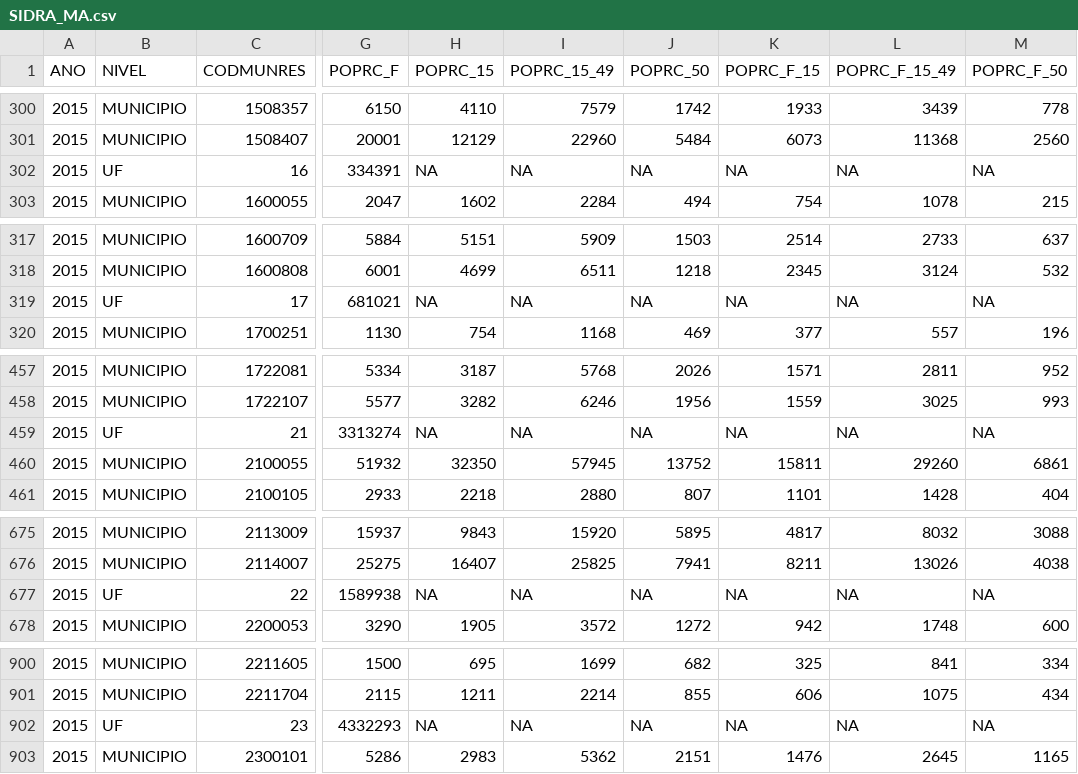
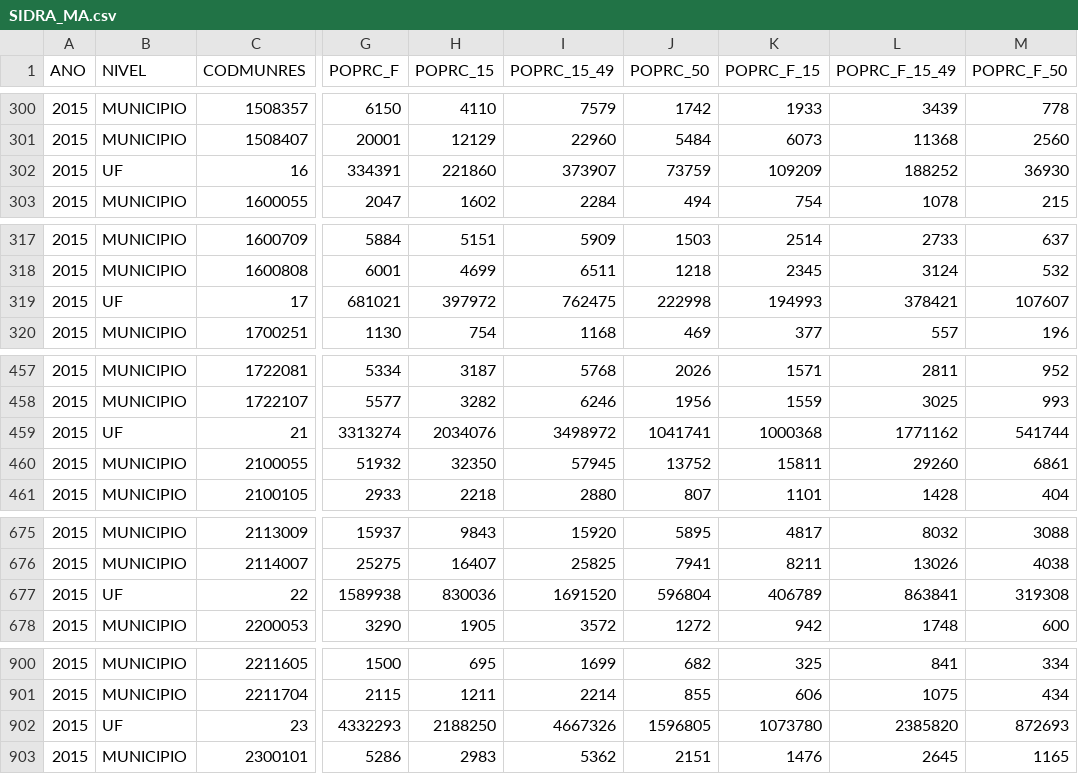
Before and after one commit to Gustavouff/Extensao, a CSV file: SIDRA_MA.csv, drawn as a sheet; only a part is shown, gaps mark what is left out; the diff covers the shown part only; the diff names each change by its address in the sheet, - before the commit and + after, or states it on an @@ line.

```diff
--- a/SIDRA_MA.csv
+++ b/SIDRA_MA.csv
-H302 (POPRC_15): NA
+H302 (POPRC_15): 221860
-I302 (POPRC_15_49): NA
+I302 (POPRC_15_49): 373907
-J302 (POPRC_50): NA
+J302 (POPRC_50): 73759
-K302 (POPRC_F_15): NA
+K302 (POPRC_F_15): 109209
-L302 (POPRC_F_15_49): NA
+L302 (POPRC_F_15_49): 188252
-M302 (POPRC_F_50): NA
+M302 (POPRC_F_50): 36930
-H319 (POPRC_15): NA
+H319 (POPRC_15): 397972
-I319 (POPRC_15_49): NA
+I319 (POPRC_15_49): 762475
-J319 (POPRC_50): NA
+J319 (POPRC_50): 222998
-K319 (POPRC_F_15): NA
+K319 (POPRC_F_15): 194993
-L319 (POPRC_F_15_49): NA
+L319 (POPRC_F_15_49): 378421
-M319 (POPRC_F_50): NA
+M319 (POPRC_F_50): 107607
-H459 (POPRC_15): NA
+H459 (POPRC_15): 2034076
-I459 (POPRC_15_49): NA
+I459 (POPRC_15_49): 3498972
-J459 (POPRC_50): NA
+J459 (POPRC_50): 1041741
-K459 (POPRC_F_15): NA
+K459 (POPRC_F_15): 1000368
-L459 (POPRC_F_15_49): NA
+L459 (POPRC_F_15_49): 1771162
-M459 (POPRC_F_50): NA
+M459 (POPRC_F_50): 541744
-H677 (POPRC_15): NA
+H677 (POPRC_15): 830036
-I677 (POPRC_15_49): NA
+I677 (POPRC_15_49): 1691520
-J677 (POPRC_50): NA
+J677 (POPRC_50): 596804
-K677 (POPRC_F_15): NA
+K677 (POPRC_F_15): 406789
-L677 (POPRC_F_15_49): NA
+L677 (POPRC_F_15_49): 863841
-M677 (POPRC_F_50): NA
+M677 (POPRC_F_50): 319308
-H902 (POPRC_15): NA
+H902 (POPRC_15): 2188250
-I902 (POPRC_15_49): NA
+I902 (POPRC_15_49): 4667326
-J902 (POPRC_50): NA
+J902 (POPRC_50): 1596805
-K902 (POPRC_F_15): NA
+K902 (POPRC_F_15): 1073780
-L902 (POPRC_F_15_49): NA
+L902 (POPRC_F_15_49): 2385820
-M902 (POPRC_F_50): NA
+M902 (POPRC_F_50): 872693
```
Also changed, not shown: 132 edited cells elsewhere in this file, 1 other file.
